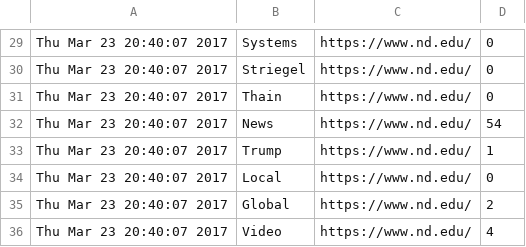
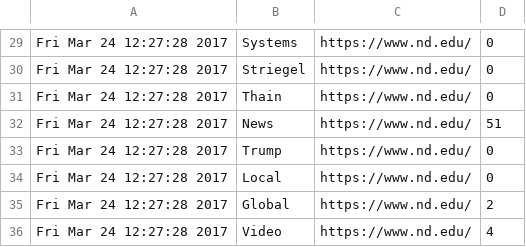
Before and after one commit to rkkearney/Operating-Systems-Projects, a CSV file: four/output.csv, drawn as a sheet; only a part is shown, gaps mark what is left out; the diff covers the shown part only; the diff names each change by its address in the sheet, - before the commit and + after, or states it on an @@ line.

```diff
--- a/four/output.csv
+++ b/four/output.csv
-A29:A36: Thu Mar 23 20:40:07 2017
+A29:A36: Fri Mar 24 12:27:28 2017
-D32: 54
+D32: 51
-D33: 1
+D33: 0
```
Also changed, not shown: 36 edited cells elsewhere in this file, 2 other files.
